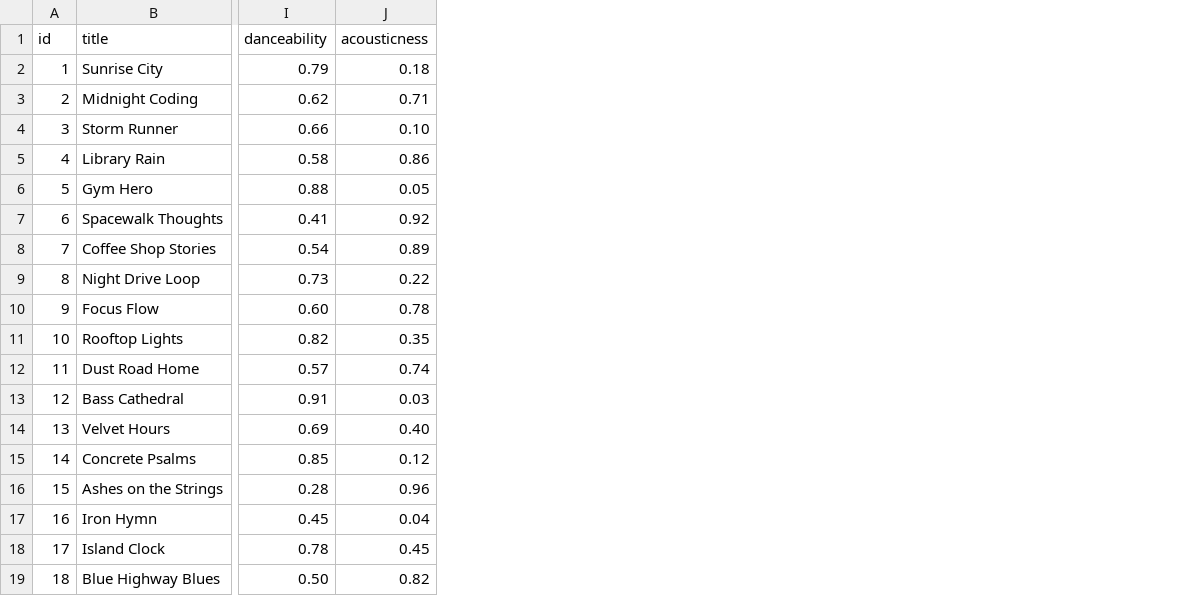
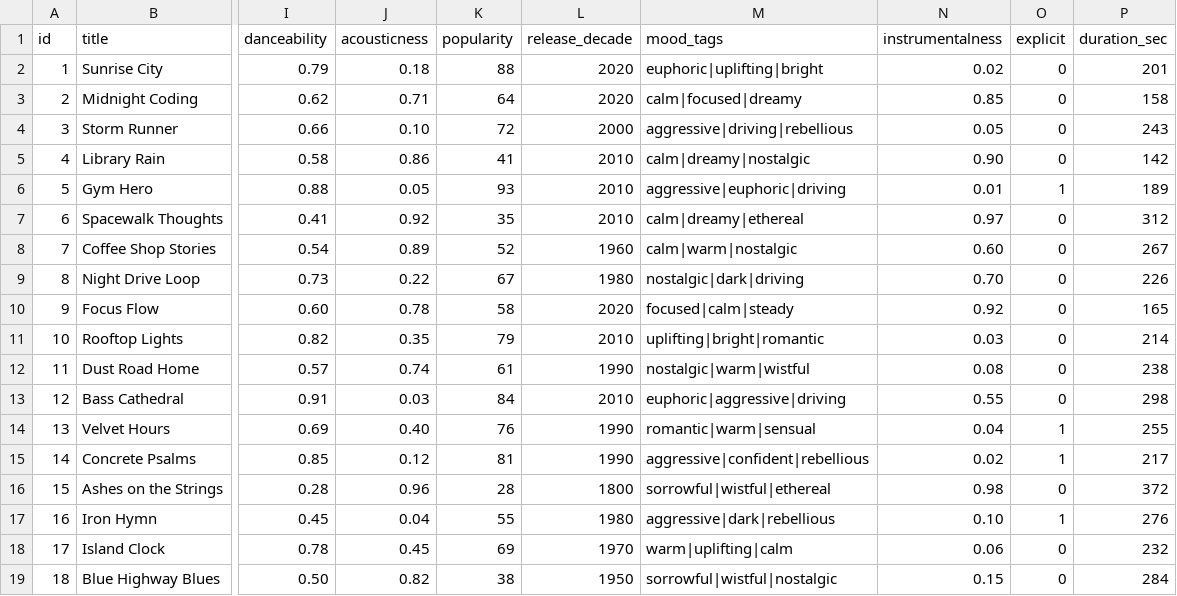
Before and after one commit to Arianna-W/ai110-module3show-musicrecommendersimulation-starter, a CSV file: data/songs.csv, drawn as a sheet; only a part is shown, gaps mark what is left out; the diff names each change by its address in the sheet, - before the commit and + after, or states it on an @@ line.

Commit message:
Update songs.csv to include additional metadata fields for enhanced song attributes

```diff
--- a/data/songs.csv
+++ b/data/songs.csv
+column K (popularity), rows 2-19: 88 | 64 | 72 | 41 | 93 | 35 | 52 | 67 | 58 | 79 | 61 | 84 | 76 | 81 | 28 | 55 | 69 | 38
+column L (release_decade), rows 2-19: 2020 | 2020 | 2000 | 2010 | 2010 | 2010 | 1960 | 1980 | 2020 | 2010 | 1990 | 2010 | 1990 | 1990 | 1800 | 1980 | 1970 | 1950
+column M (mood_tags), rows 2-19: euphoric|uplifting|bright | calm|focused|dreamy | aggressive|driving|rebellious | calm|dreamy|nostalgic | aggressive|euphoric|driving | calm|dreamy|ethereal | calm|warm|nostalgic | nostalgic|dark|driving | focused|calm|steady | uplifting|bright|romantic | nostalgic|warm|wistful | euphoric|aggressive|driving | romantic|warm|sensual | aggressive|confident|rebellious | sorrowful|wistful|ethereal | aggressive|dark|rebellious | warm|uplifting|calm | sorrowful|wistful|nostalgic
+column N (instrumentalness), rows 2-19: 0.02 | 0.85 | 0.05 | 0.90 | 0.01 | 0.97 | 0.60 | 0.70 | 0.92 | 0.03 | 0.08 | 0.55 | 0.04 | 0.02 | 0.98 | 0.10 | 0.06 | 0.15
+column O (explicit), rows 2-19: 0 | 0 | 0 | 0 | 1 | 0 | 0 | 0 | 0 | 0 | 0 | 0 | 1 | 1 | 0 | 1 | 0 | 0
+column P (duration_sec), rows 2-19: 201 | 158 | 243 | 142 | 189 | 312 | 267 | 226 | 165 | 214 | 238 | 298 | 255 | 217 | 372 | 276 | 232 | 284
```
